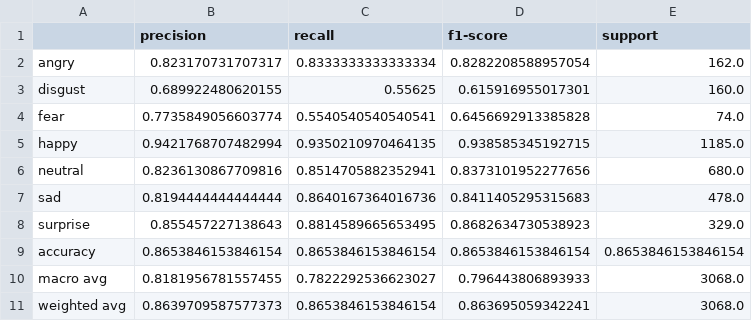
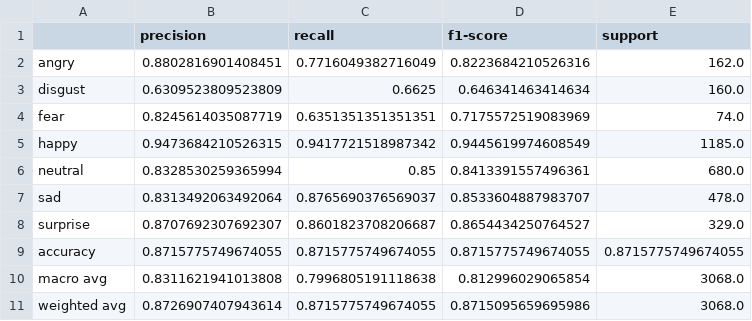
Before and after one commit to jvpacini-ufscar/tcc-fer-deeplearning, a CSV file: reports/metrics_convnext_rafdb.csv, drawn as a sheet.

Commit message:
Sessão 16/05: Treino ConvNeXt RAF-DB (87.16%), Matriz de Comparação Cross-Dataset e Análise Temporal

```diff
--- a/reports/metrics_convnext_rafdb.csv
+++ b/reports/metrics_convnext_rafdb.csv
@@ -1,11 +1,11 @@
 ,precision,recall,f1-score,support
-angry,0.823170731707317,0.8333333333333334,0.8282208588957054,162.0
-disgust,0.689922480620155,0.55625,0.615916955017301,160.0
-fear,0.7735849056603774,0.5540540540540541,0.6456692913385828,74.0
-happy,0.9421768707482994,0.9350210970464135,0.938585345192715,1185.0
-neutral,0.8236130867709816,0.8514705882352941,0.8373101952277656,680.0
-sad,0.8194444444444444,0.8640167364016736,0.8411405295315683,478.0
-surprise,0.855457227138643,0.8814589665653495,0.8682634730538923,329.0
-accuracy,0.8653846153846154,0.8653846153846154,0.8653846153846154,0.8653846153846154
-macro avg,0.8181956781557455,0.7822292536623027,0.796443806893933,3068.0
-weighted avg,0.8639709587577373,0.8653846153846154,0.863695059342241,3068.0
+angry,0.8802816901408451,0.7716049382716049,0.8223684210526316,162.0
+disgust,0.6309523809523809,0.6625,0.646341463414634,160.0
+fear,0.8245614035087719,0.6351351351351351,0.7175572519083969,74.0
+happy,0.9473684210526315,0.9417721518987342,0.9445619974608549,1185.0
+neutral,0.8328530259365994,0.85,0.8413391557496361,680.0
+sad,0.8313492063492064,0.8765690376569037,0.8533604887983707,478.0
+surprise,0.8707692307692307,0.8601823708206687,0.8654434250764527,329.0
+accuracy,0.8715775749674055,0.8715775749674055,0.8715775749674055,0.8715775749674055
+macro avg,0.8311621941013808,0.7996805191118638,0.812996029065854,3068.0
+weighted avg,0.8726907407943614,0.8715775749674055,0.8715095659695986,3068.0
```
Also changed, not shown: 18 other files.
